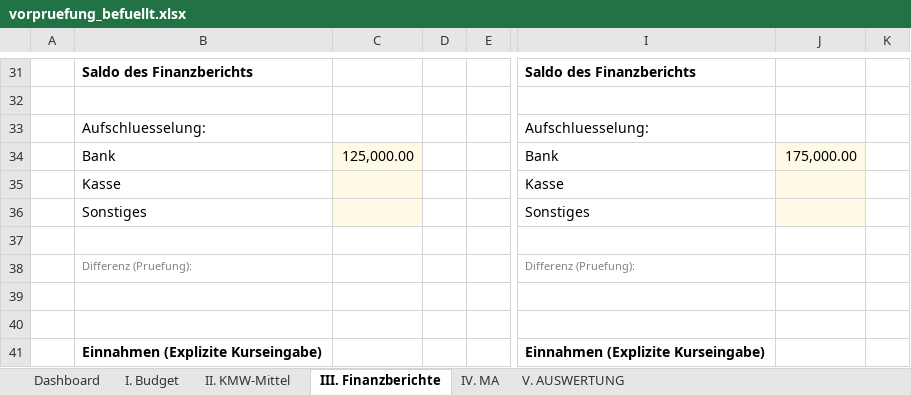
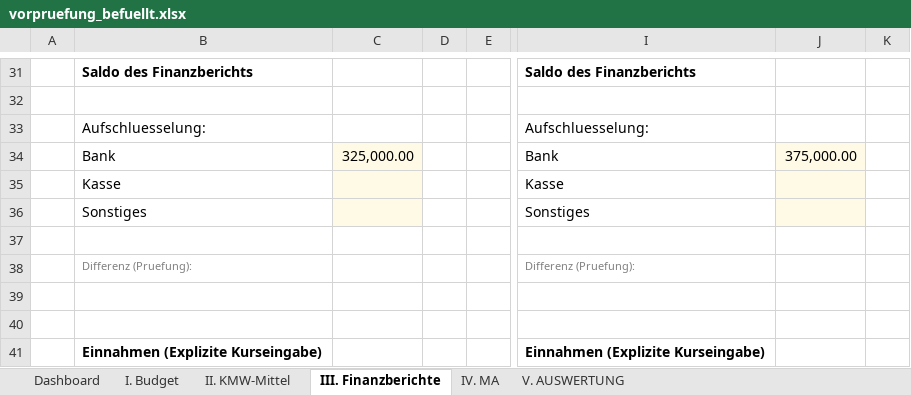
Before and after one commit to Kasifrasi/MyAutomationSuite, an Excel workbook: sidecars/Vorpruefung/vorpruefung_befuellt.xlsx, sheet III. Finanzberichte, drawn as a sheet; only a part is shown, gaps mark what is left out; values as stored, in another font and other column widths than the file's, no borders; table styles not drawn; the diff names each change by its address in the sheet, - before the commit and + after, or states it on an @@ line.

```diff
--- a/sidecars/Vorpruefung/vorpruefung_befuellt.xlsx (sheet III. Finanzberichte)
+++ b/sidecars/Vorpruefung/vorpruefung_befuellt.xlsx (sheet III. Finanzberichte)
-C34: 125,000.00
+C34: 325,000.00
-J34: 175,000.00
+J34: 375,000.00
```
Also changed, not shown: sheet Dashboard, 1 other file.
